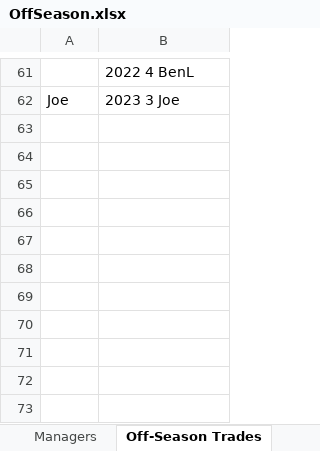
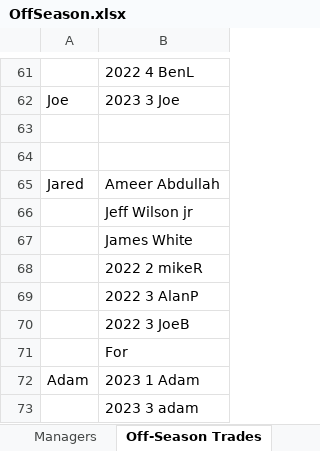
Before and after one commit to johnolson8734/Dynasty, an Excel workbook: OffSeason.xlsx, sheet Off-Season Trades, drawn as a sheet; only a part is shown, gaps mark what is left out; values as stored, in another font and other column widths than the file's, no borders; the diff names each change by its address in the sheet, - before the commit and + after, or states it on an @@ line.

Commit message:
trade up

```diff
--- a/OffSeason.xlsx (sheet Off-Season Trades)
+++ b/OffSeason.xlsx (sheet Off-Season Trades)
+row 63: (empty)
+row 64: (empty)
+row 65: Jared | Ameer Abdullah
+row 66:  | Jeff Wilson jr
+row 67:  | James White
+row 68:  | 2022 2 mikeR
+row 69:  | 2022 3 AlanP
+row 70:  | 2022 3 JoeB
+row 71:  | For
+row 72: Adam | 2023 1 Adam
+row 73:  | 2023 3 adam
```
Also changed, not shown: sheet Rosters, sheet Picks.
